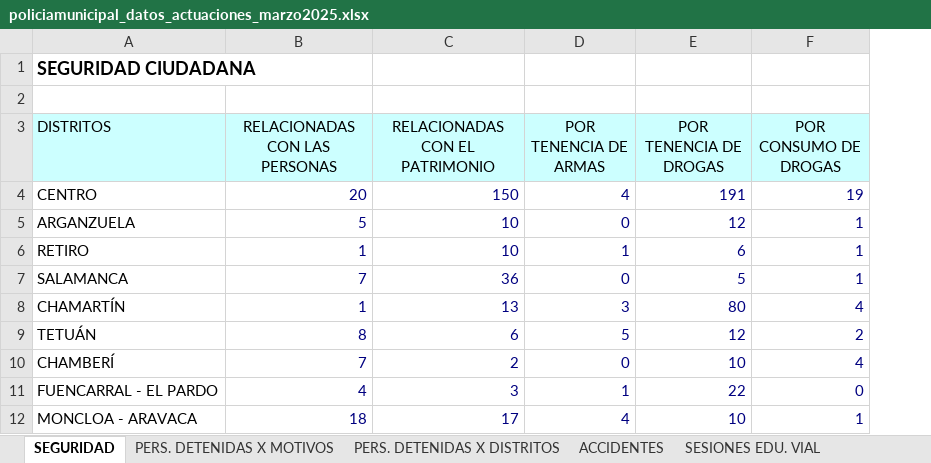
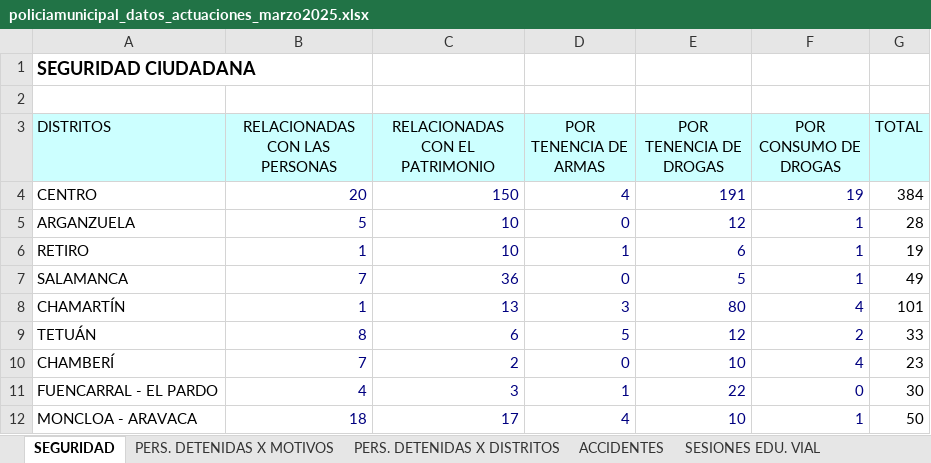
Before and after one commit to Angieco96/Actividad2_AnalisisDatos, an Excel workbook: policiamunicipal_datos_actuaciones_marzo2025.xlsx, sheet SEGURIDAD, drawn as a sheet; only a part is shown; values as stored, in another font and other column widths than the file's, no borders; the diff names each change by its address in the sheet, - before the commit and + after, or states it on an @@ line.

Commit message:
Add files via upload

```diff
--- a/policiamunicipal_datos_actuaciones_marzo2025.xlsx (sheet SEGURIDAD)
+++ b/policiamunicipal_datos_actuaciones_marzo2025.xlsx (sheet SEGURIDAD)
+column G (TOTAL), rows 4-12: 384 | 28 | 19 | 49 | 101 | 33 | 23 | 30 | 50
```
